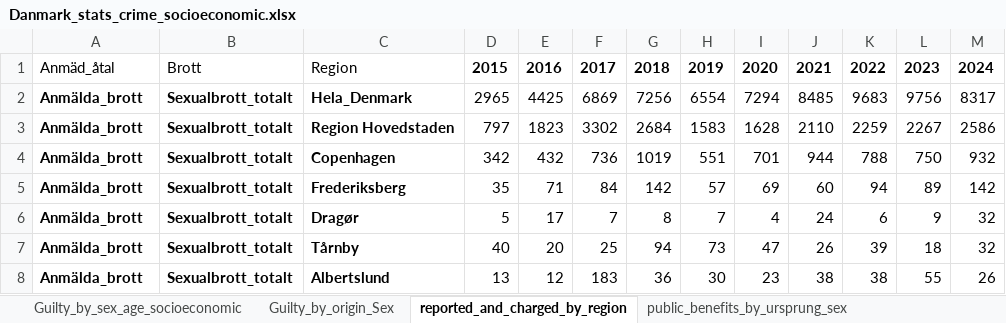
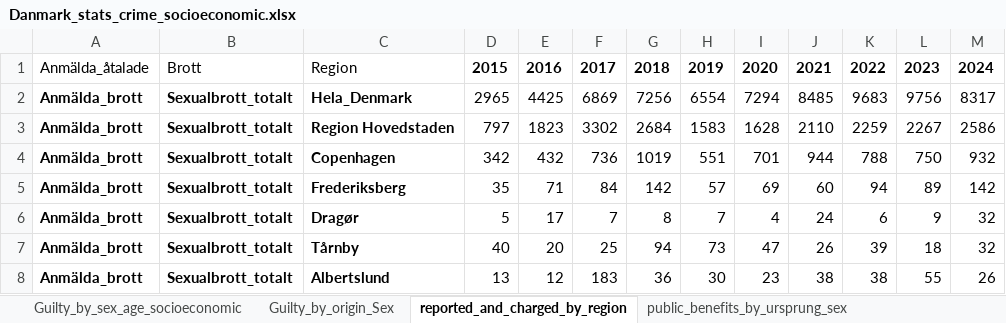
Before and after one commit to arhgreen/Dansk_Kriminalitet, an Excel workbook: RawData/Danmark_stats_crime_socioeconomic.xlsx, sheet reported_and_charged_by_region, drawn as a sheet; only a part is shown; values as stored, in another font and other column widths than the file's, no borders; table styles not drawn; the diff names each change by its address in the sheet, - before the commit and + after, or states it on an @@ line.

Commit message:
adjustments

```diff
--- a/RawData/Danmark_stats_crime_socioeconomic.xlsx (sheet reported_and_charged_by_region)
+++ b/RawData/Danmark_stats_crime_socioeconomic.xlsx (sheet reported_and_charged_by_region)
-A1: Anmäd_åtal
+A1: Anmälda_åtalade
```
